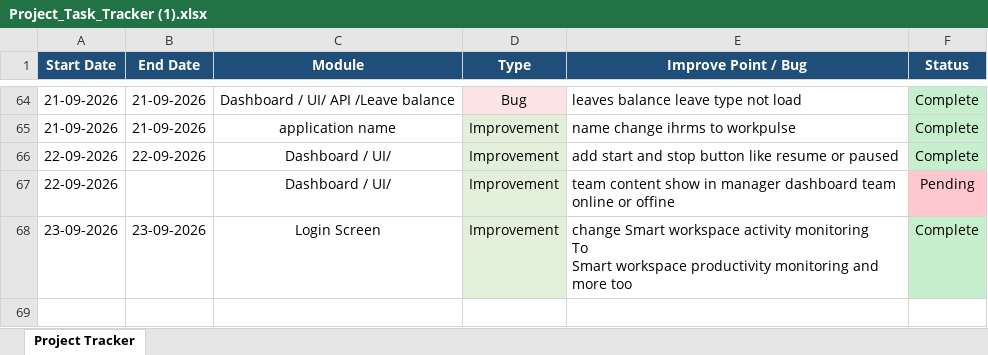
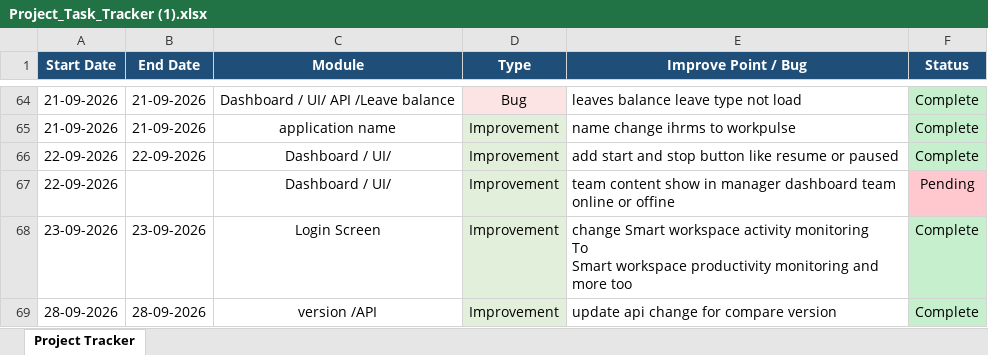
Before and after one commit to lakshitsharma7/ihrmsMonitor, an Excel workbook: Monitoring Doc/Project_Task_Tracker (1).xlsx, sheet Project Tracker, drawn as a sheet; only a part is shown, gaps mark what is left out; values as stored, in another font and other column widths than the file's, no borders; the diff names each change by its address in the sheet, - before the commit and + after, or states it on an @@ line.

```diff
--- a/Monitoring Doc/Project_Task_Tracker (1).xlsx (sheet Project Tracker)
+++ b/Monitoring Doc/Project_Task_Tracker (1).xlsx (sheet Project Tracker)
+row 69: 28-09-2026 | 28-09-2026 | version /API | Improvement | update api change for compare version | Complete
```
Also changed, not shown: 21 other files.
